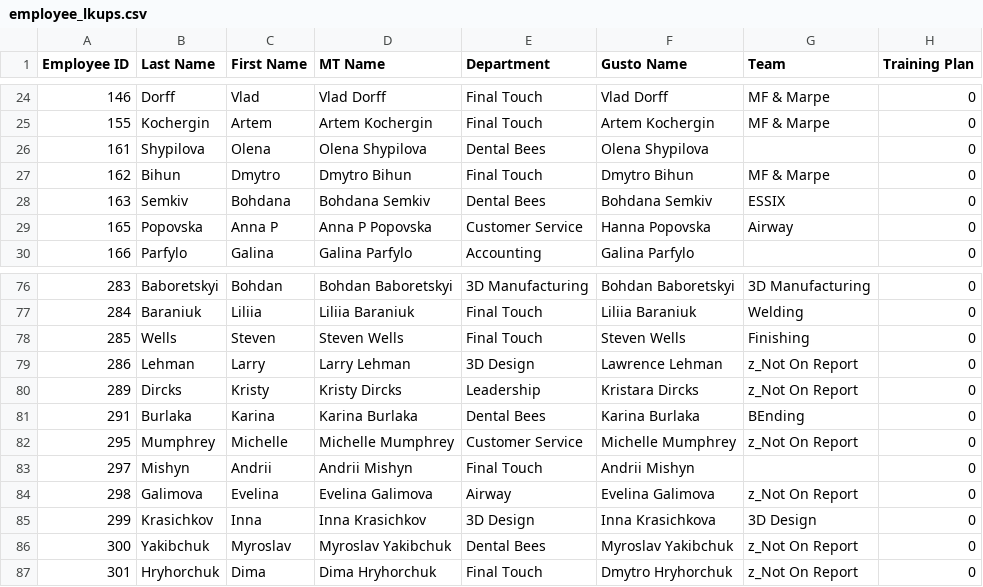
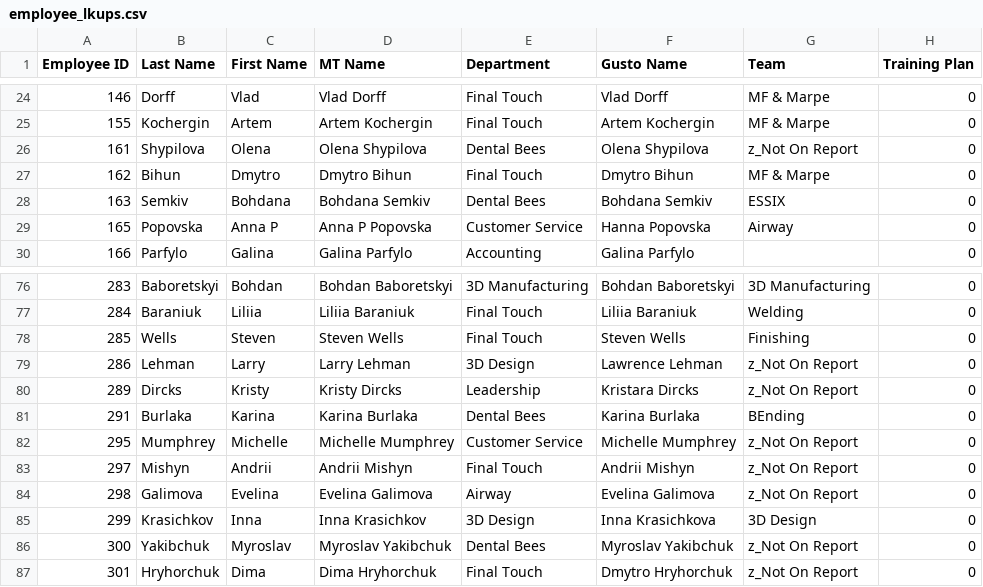
Before and after one commit to nicholas-pds/case_locations, a CSV file: User_Inputs/employee_lkups.csv, drawn as a sheet; only a part is shown, gaps mark what is left out.

```diff
--- a/User_Inputs/employee_lkups.csv
+++ b/User_Inputs/employee_lkups.csv
@@ -25,3 +25,3 @@ Employee ID,Last Name,First Name,MT Name,Department,Gusto Name,Team,Training Pla
 155,Kochergin,Artem,Artem Kochergin,Final Touch,Artem Kochergin,MF & Marpe,0
-161,Shypilova,Olena,Olena Shypilova,Dental Bees,Olena Shypilova,,0
+161,Shypilova,Olena,Olena Shypilova,Dental Bees,Olena Shypilova,z_Not On Report,0
 162,Bihun,Dmytro,Dmytro Bihun,Final Touch,Dmytro Bihun,MF & Marpe,0
@@ -82,3 +82,3 @@ Employee ID,Last Name,First Name,MT Name,Department,Gusto Name,Team,Training Pla
 295,Mumphrey,Michelle,Michelle Mumphrey,Customer Service,Michelle Mumphrey,z_Not On Report,0
-297,Mishyn,Andrii,Andrii Mishyn,Final Touch,Andrii Mishyn,,0
+297,Mishyn,Andrii,Andrii Mishyn,Final Touch,Andrii Mishyn,z_Not On Report,0
 298,Galimova,Evelina,Evelina Galimova,Airway,Evelina Galimova,z_Not On Report,0
```
Also changed, not shown: 10 other files.
